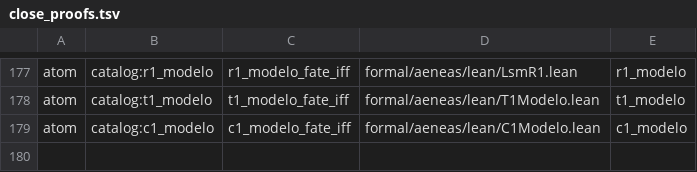
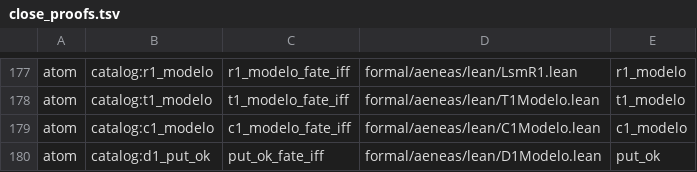
Before and after one commit to paulocsanz/pedradb, a TSV file: scripts/ratchet/close_proofs.tsv, drawn as a sheet; only a part is shown, gaps mark what is left out.

Commit message:
RFC-0215 P1.1 1/2: atomo d1_put_ok (put_ok_fate_iff)

```diff
--- a/scripts/ratchet/close_proofs.tsv
+++ b/scripts/ratchet/close_proofs.tsv
@@ -179 +179,2 @@ atom	catalog:t1_modelo	t1_modelo_fate_iff	formal/aeneas/lean/T1Modelo.lean	t1_mo
 atom	catalog:c1_modelo	c1_modelo_fate_iff	formal/aeneas/lean/C1Modelo.lean	c1_modelo
+atom	catalog:d1_put_ok	put_ok_fate_iff	formal/aeneas/lean/D1Modelo.lean	put_ok
```
Also changed, not shown: scripts/ratchet/proof_depth.tsv, 5 other files.
